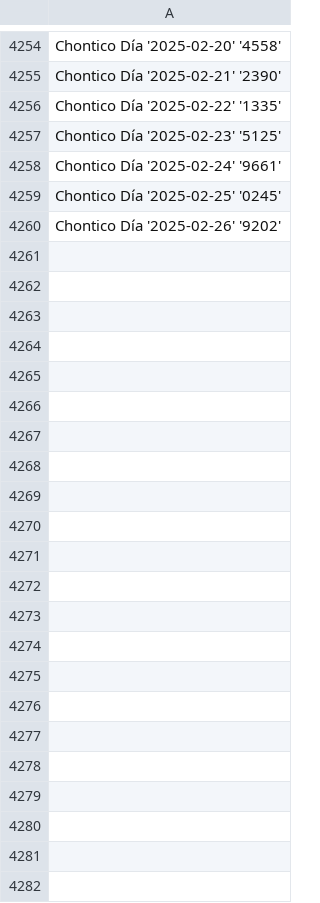
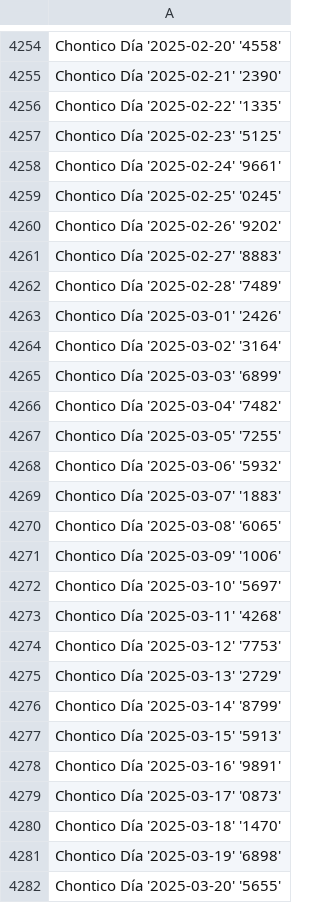
Before and after one commit to DysonParra/app-cli-selenium-gana-java, a CSV file: res/output/all_but_one/Chontico Día.csv, drawn as a sheet; only a part is shown, gaps mark what is left out.

```diff
--- a/res/output/all_but_one/Chontico Día.csv
+++ b/res/output/all_but_one/Chontico Día.csv
@@ -4260 +4260,23 @@
         Chontico Día   '2025-02-26'   '9202'
+        Chontico Día   '2025-02-27'   '8883'
+        Chontico Día   '2025-02-28'   '7489'
+        Chontico Día   '2025-03-01'   '2426'
+        Chontico Día   '2025-03-02'   '3164'
+        Chontico Día   '2025-03-03'   '6899'
+        Chontico Día   '2025-03-04'   '7482'
+        Chontico Día   '2025-03-05'   '7255'
+        Chontico Día   '2025-03-06'   '5932'
+        Chontico Día   '2025-03-07'   '1883'
+        Chontico Día   '2025-03-08'   '6065'
+        Chontico Día   '2025-03-09'   '1006'
+        Chontico Día   '2025-03-10'   '5697'
+        Chontico Día   '2025-03-11'   '4268'
+        Chontico Día   '2025-03-12'   '7753'
+        Chontico Día   '2025-03-13'   '2729'
+        Chontico Día   '2025-03-14'   '8799'
+        Chontico Día   '2025-03-15'   '5913'
+        Chontico Día   '2025-03-16'   '9891'
+        Chontico Día   '2025-03-17'   '0873'
+        Chontico Día   '2025-03-18'   '1470'
+        Chontico Día   '2025-03-19'   '6898'
+        Chontico Día   '2025-03-20'   '5655'
```
Also changed, not shown: res/output/all_days/Antioquenita 1.csv, res/output/all_days/Antioquenita 2.csv, 42 other files.
